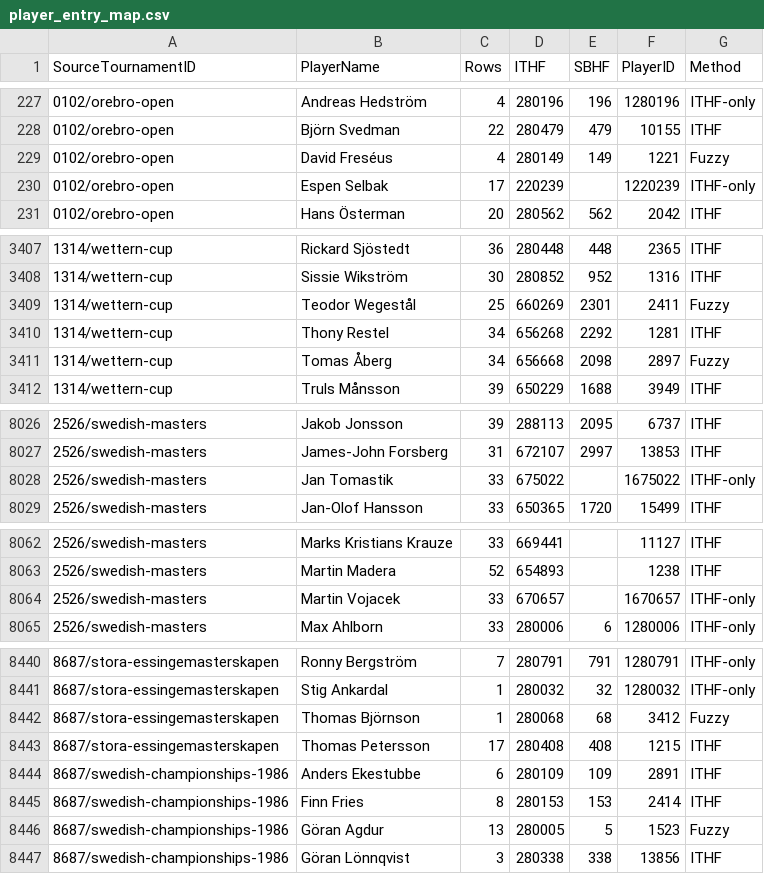
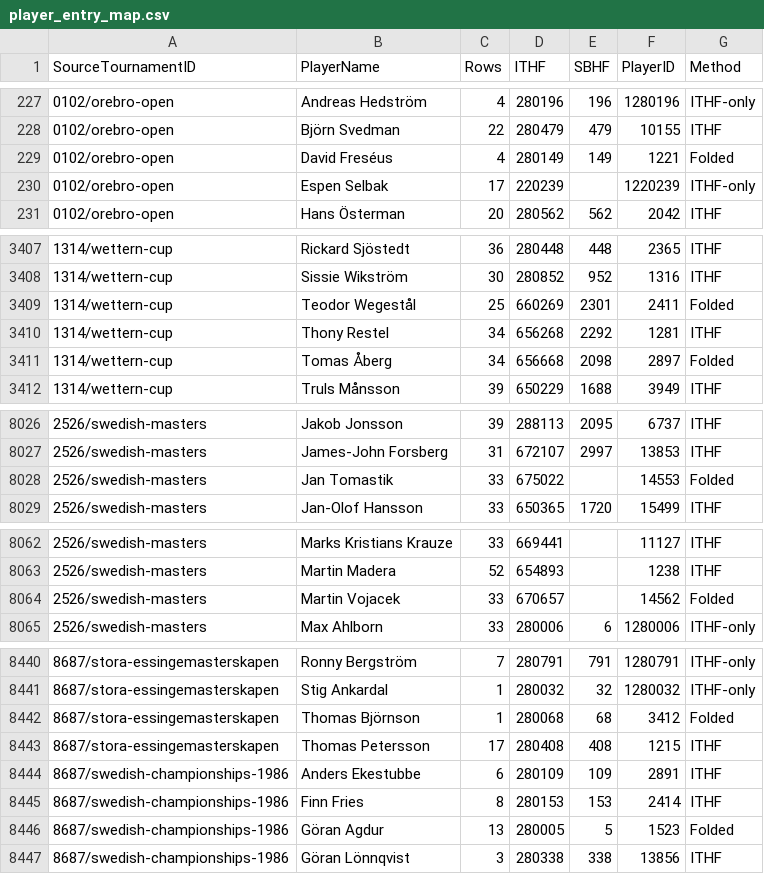
Before and after one commit to amundfylling/bordshockey.net-scraper, a CSV file: player_entry_map.csv, drawn as a sheet; only a part is shown, gaps mark what is left out; the diff covers the shown part only.

```diff
--- a/player_entry_map.csv
+++ b/player_entry_map.csv
@@ -228,3 +228,3 @@
 0102/orebro-open,Björn Svedman,22,280479,479,10155,ITHF
-0102/orebro-open,David Freséus,4,280149,149,1221,Fuzzy
+0102/orebro-open,David Freséus,4,280149,149,1221,Folded
 0102/orebro-open,Espen Selbak,17,220239,,1220239,ITHF-only
@@ -3408,5 +3408,5 @@
 1314/wettern-cup,Sissie Wikström,30,280852,952,1316,ITHF
-1314/wettern-cup,Teodor Wegestål,25,660269,2301,2411,Fuzzy
+1314/wettern-cup,Teodor Wegestål,25,660269,2301,2411,Folded
 1314/wettern-cup,Thony Restel,34,656268,2292,1281,ITHF
-1314/wettern-cup,Tomas Åberg,34,656668,2098,2897,Fuzzy
+1314/wettern-cup,Tomas Åberg,34,656668,2098,2897,Folded
 1314/wettern-cup,Truls Månsson,39,650229,1688,3949,ITHF
@@ -8027,3 +8027,3 @@
 2526/swedish-masters,James-John Forsberg,31,672107,2997,13853,ITHF
-2526/swedish-masters,Jan Tomastik,33,675022,,1675022,ITHF-only
+2526/swedish-masters,Jan Tomastik,33,675022,,14553,Folded
 2526/swedish-masters,Jan-Olof Hansson,33,650365,1720,15499,ITHF
@@ -8063,3 +8063,3 @@
 2526/swedish-masters,Martin Madera,52,654893,,1238,ITHF
-2526/swedish-masters,Martin Vojacek,33,670657,,1670657,ITHF-only
+2526/swedish-masters,Martin Vojacek,33,670657,,14562,Folded
 2526/swedish-masters,Max Ahlborn,33,280006,6,1280006,ITHF-only
@@ -8441,3 +8441,3 @@
 8687/stora-essingemasterskapen,Stig Ankardal,1,280032,32,1280032,ITHF-only
-8687/stora-essingemasterskapen,Thomas Björnson,1,280068,68,3412,Fuzzy
+8687/stora-essingemasterskapen,Thomas Björnson,1,280068,68,3412,Folded
 8687/stora-essingemasterskapen,Thomas Petersson,17,280408,408,1215,ITHF
@@ -8445,3 +8445,3 @@
 8687/swedish-championships-1986,Finn Fries,8,280153,153,2414,ITHF
-8687/swedish-championships-1986,Göran Agdur,13,280005,5,1523,Fuzzy
+8687/swedish-championships-1986,Göran Agdur,13,280005,5,1523,Folded
 8687/swedish-championships-1986,Göran Lönnqvist,3,280338,338,13856,ITHF
```
Also changed, not shown: 112 edited cells elsewhere in this file, player_id_map.csv, 3 other files.
